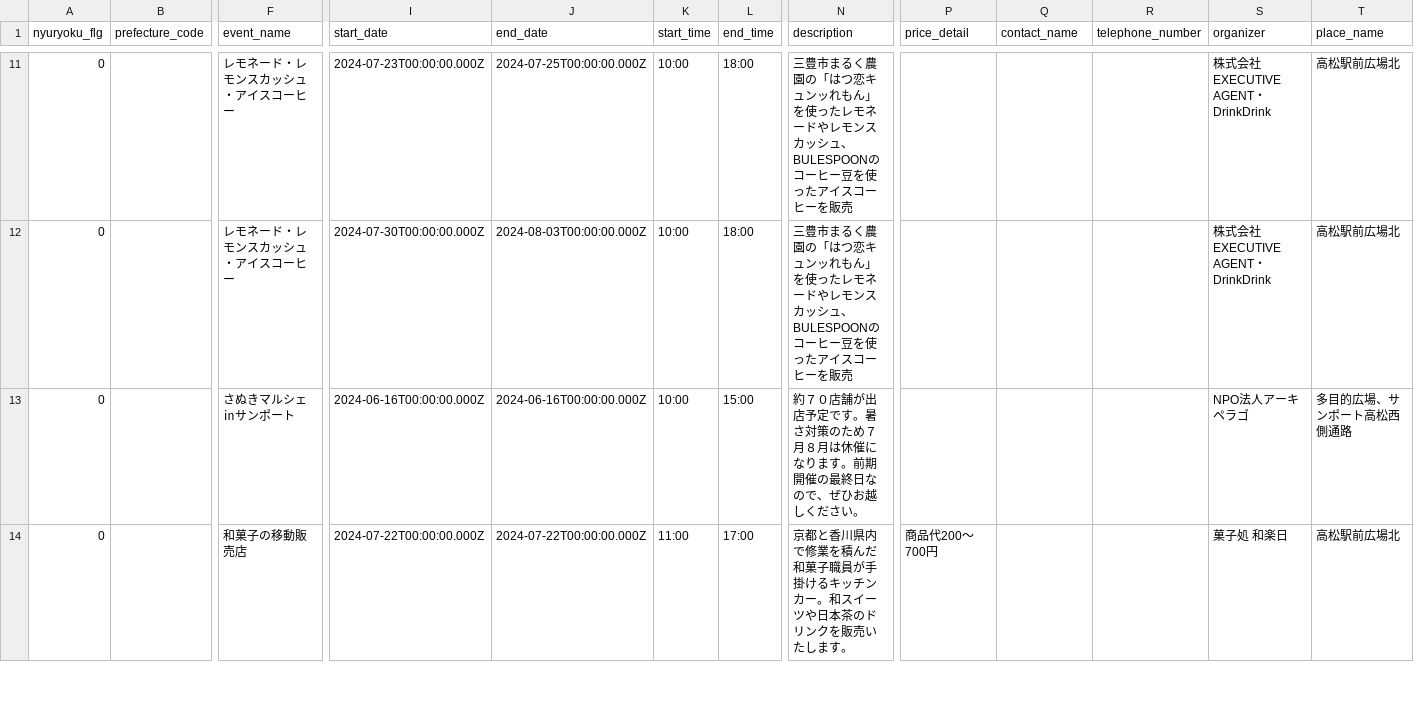
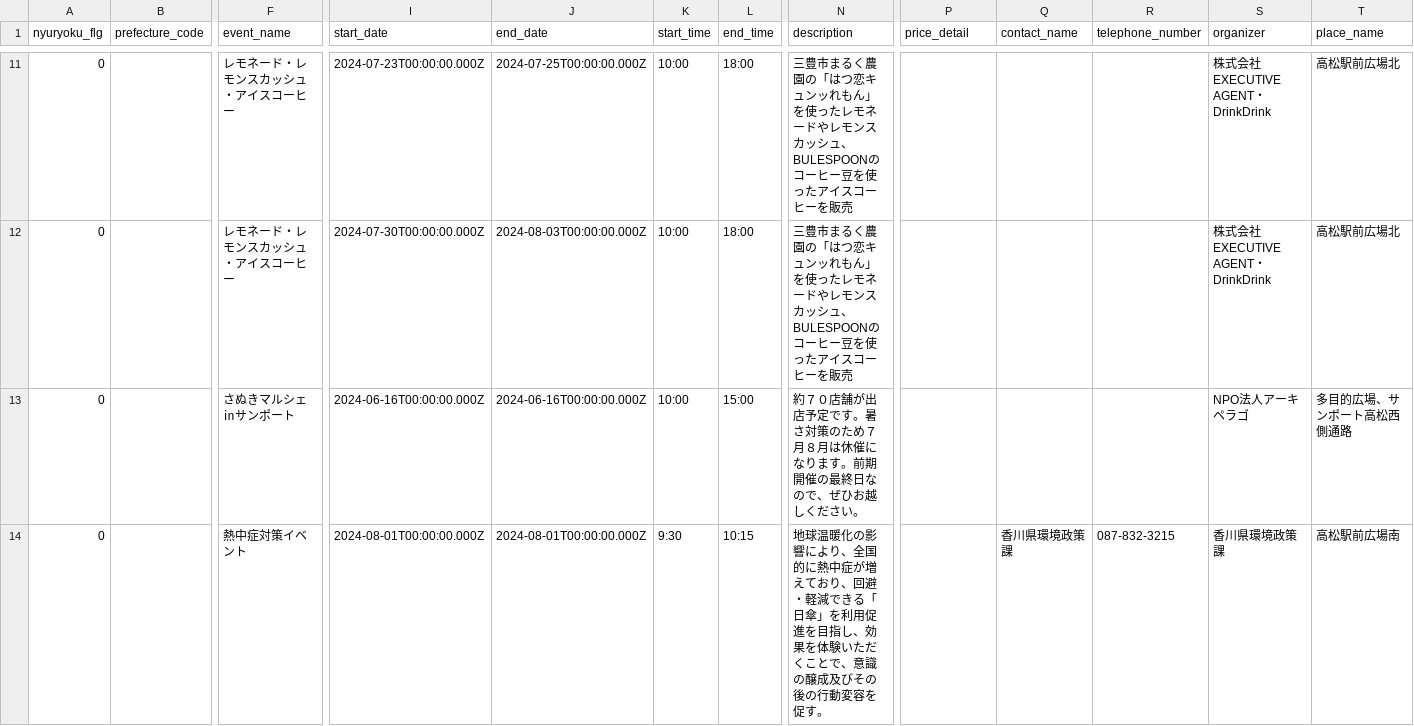
Before and after one commit to takamatsu-city/takamatsu-event-map, a CSV file: data.csv, drawn as a sheet; only a part is shown, gaps mark what is left out; removed rows and columns are numbered as before the commit, all else as after; rows hold the shown columns only; the diff covers the shown part only; the diff names each change by its address in the sheet, - before the commit and + after, or states it on an @@ line.

```diff
--- a/data.csv
+++ b/data.csv
-row 14: 0 |  | 和菓子の移動販売店 | 2024-07-22T00:00:00.000Z | 2024-07-22T00:00:00.000Z | 11:00 | 17:00 | 京都と香川県内で修業を積んだ和菓子職員が手掛けるキッチンカー。和スイーツや日本茶のドリンクを販売いたします。 | 商品代200～700円 |  |  | 菓子処 和楽日 | 高松駅前広場北
+row 14: 0 |  | 熱中症対策イベント | 2024-08-01T00:00:00.000Z | 2024-08-01T00:00:00.000Z | 9:30 | 10:15 | 地球温暖化の影響により、全国的に熱中症が増えており、回避・軽減できる「日傘」を利用促進を目指し、効果を体験いただくことで、意識の醸成及びその後の行動変容を促す。 |  | 香川県環境政策課 | 087-832-3215 | 香川県環境政策課 | 高松駅前広場南
```
Also changed, not shown: 2 edited cells elsewhere in this file, 1 other file.
